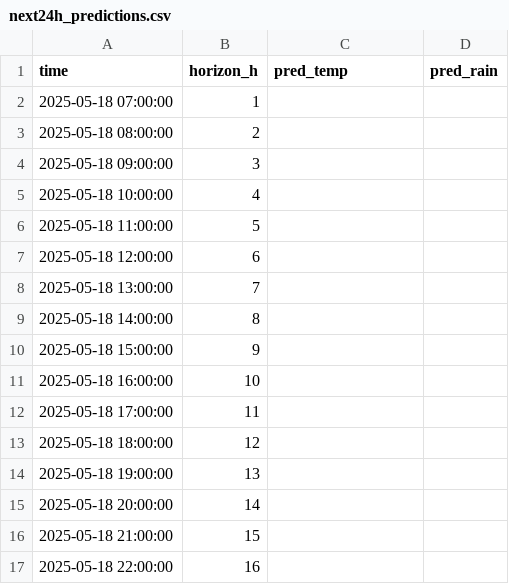
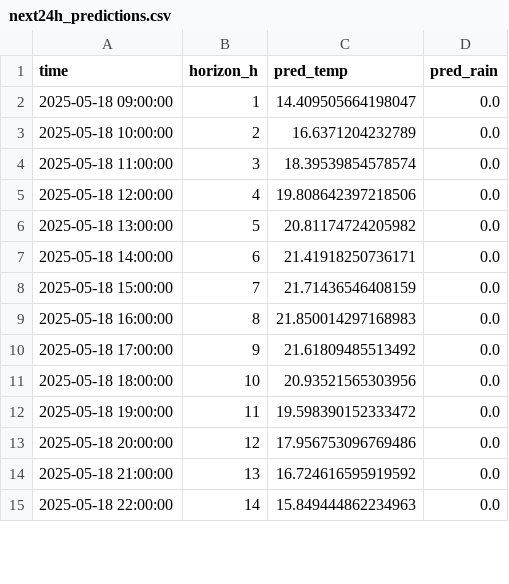
Before and after one commit to ColaCaos/ColaCAOS, a CSV file: multiestacion/funcionando/c/EstacionVirtual/results/next24h_predictions.csv, drawn as a sheet; only a part is shown; the diff covers the shown part only.

Commit message:
Update predictions [skip ci]

```diff
--- a/multiestacion/funcionando/c/EstacionVirtual/results/next24h_predictions.csv
+++ b/multiestacion/funcionando/c/EstacionVirtual/results/next24h_predictions.csv
@@ -1,17 +1,15 @@
 time,horizon_h,pred_temp,pred_rain
-2025-05-18 07:00:00,1,,
-2025-05-18 08:00:00,2,,
-2025-05-18 09:00:00,3,,
-2025-05-18 10:00:00,4,,
-2025-05-18 11:00:00,5,,
-2025-05-18 12:00:00,6,,
-2025-05-18 13:00:00,7,,
-2025-05-18 14:00:00,8,,
-2025-05-18 15:00:00,9,,
-2025-05-18 16:00:00,10,,
-2025-05-18 17:00:00,11,,
-2025-05-18 18:00:00,12,,
-2025-05-18 19:00:00,13,,
-2025-05-18 20:00:00,14,,
-2025-05-18 21:00:00,15,,
-2025-05-18 22:00:00,16,,
+2025-05-18 09:00:00,1,14.409505664198047,0.0
+2025-05-18 10:00:00,2,16.6371204232789,0.0
+2025-05-18 11:00:00,3,18.39539854578574,0.0
+2025-05-18 12:00:00,4,19.808642397218506,0.0
+2025-05-18 13:00:00,5,20.81174724205982,0.0
+2025-05-18 14:00:00,6,21.41918250736171,0.0
+2025-05-18 15:00:00,7,21.71436546408159,0.0
+2025-05-18 16:00:00,8,21.850014297168983,0.0
+2025-05-18 17:00:00,9,21.61809485513492,0.0
+2025-05-18 18:00:00,10,20.93521565303956,0.0
+2025-05-18 19:00:00,11,19.598390152333472,0.0
+2025-05-18 20:00:00,12,17.956753096769486,0.0
+2025-05-18 21:00:00,13,16.724616595919592,0.0
+2025-05-18 22:00:00,14,15.849444862234963,0.0
```
Also changed, not shown: 2 added rows and 24 edited cells elsewhere in this file, multiestacion/funcionando/c/EstacionVirtual/results/rain_24h_wide.csv, multiestacion/funcionando/c/EstacionVirtual/results/temperature_24h_wide.csv, 2 other files.
